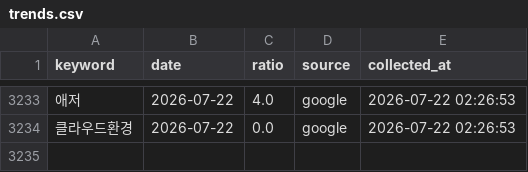
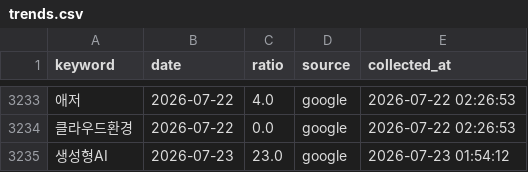
Before and after one commit to reinalee-bot/keyword-dashboard, a CSV file: data/trends.csv, drawn as a sheet; only a part is shown, gaps mark what is left out; the diff names each change by its address in the sheet, - before the commit and + after, or states it on an @@ line.

Commit message:
트렌드 수집: 생성형AI

```diff
--- a/data/trends.csv
+++ b/data/trends.csv
+row 3235: 생성형AI | 2026-07-23 | 23.0 | google | 2026-07-23 01:54:12
```
